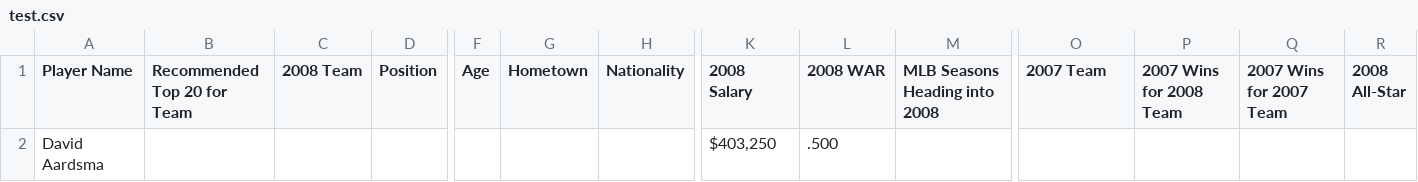
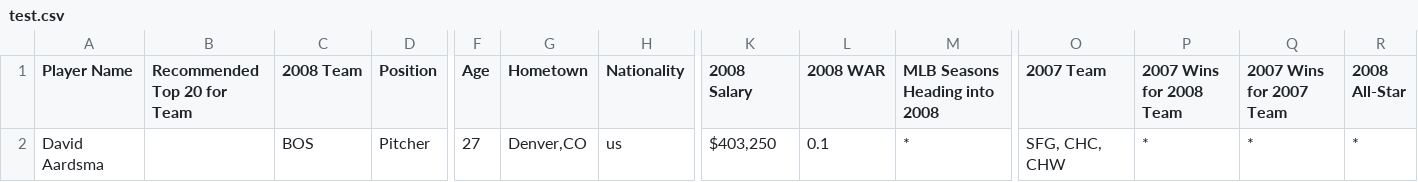
Before and after one commit to lacymorrow/Baseball-Reference-Scraping, a CSV file: test.csv, drawn as a sheet; only a part is shown, gaps mark what is left out; removed rows and columns are numbered as before the commit, all else as after; rows hold the shown columns only; the diff names each change by its address in the sheet, - before the commit and + after, or states it on an @@ line.

```diff
--- a/test.csv
+++ b/test.csv
-row 2: David Aardsma |  |  |  |  |  |  | $403,250 | .500
+row 2: David Aardsma |  | BOS | Pitcher | 27 | Denver,CO | us | $403,250 | 0.1 | * | SFG, CHC, CHW | * | * | *
```
Also changed, not shown: 1 other file.
